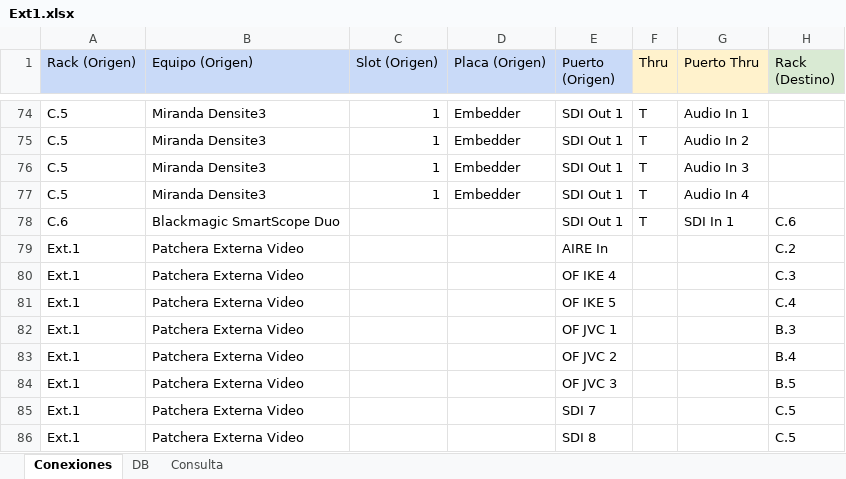
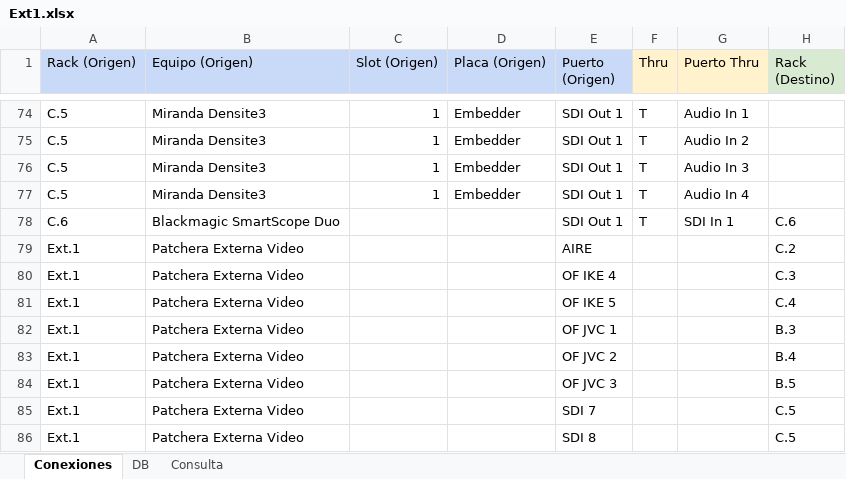
Before and after one commit to mmuccillo55/A7K9X2QF, an Excel workbook: Ext1.xlsx, sheet Conexiones, drawn as a sheet; only a part is shown, gaps mark what is left out; values as stored, in another font and other column widths than the file's, no borders; charts and pictures and conditional formats not drawn; the diff names each change by its address in the sheet, - before the commit and + after, or states it on an @@ line.

Commit message:
Add files via upload

```diff
--- a/Ext1.xlsx (sheet Conexiones)
+++ b/Ext1.xlsx (sheet Conexiones)
-E79 (Puerto (Origen)): AIRE In
+E79 (Puerto (Origen)): AIRE
```
